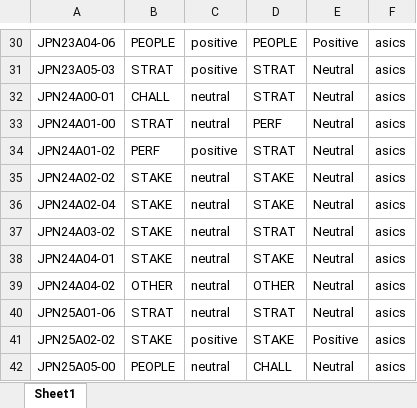
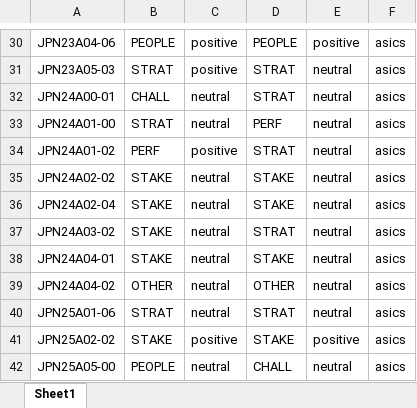
Before and after one commit to sawiDR/CEOCommunication, an Excel workbook: data/input/preparation/ai_results/coding_comparison_asics.xlsx, sheet Sheet1, drawn as a sheet; only a part is shown, gaps mark what is left out; values as stored, in another font and other column widths than the file's, no borders; the diff covers the shown part only; the diff names each change by its address in the sheet, - before the commit and + after, or states it on an @@ line.

```diff
--- a/data/input/preparation/ai_results/coding_comparison_asics.xlsx (sheet Sheet1)
+++ b/data/input/preparation/ai_results/coding_comparison_asics.xlsx (sheet Sheet1)
-E30: Positive
+E30: positive
-E31:E40: Neutral
+E31:E40: neutral
-E41: Positive
+E41: positive
-E42: Neutral
+E42: neutral
```
Also changed, not shown: 28 edited cells elsewhere in this sheet, data/input/preparation/ai_results/AI_adidas.xlsx, data/input/preparation/ai_results/AI_asics.xlsx, 28 other files.
